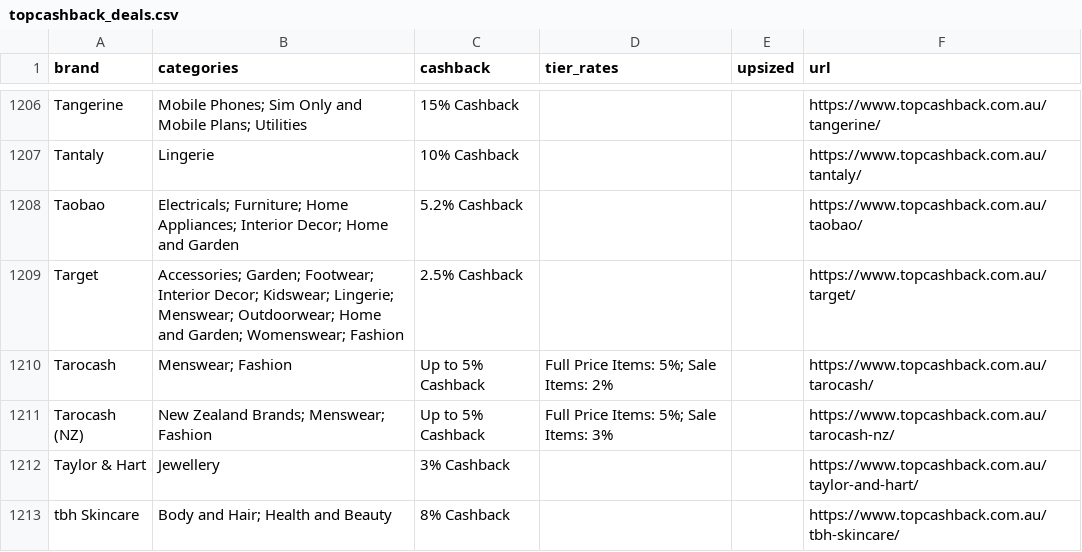
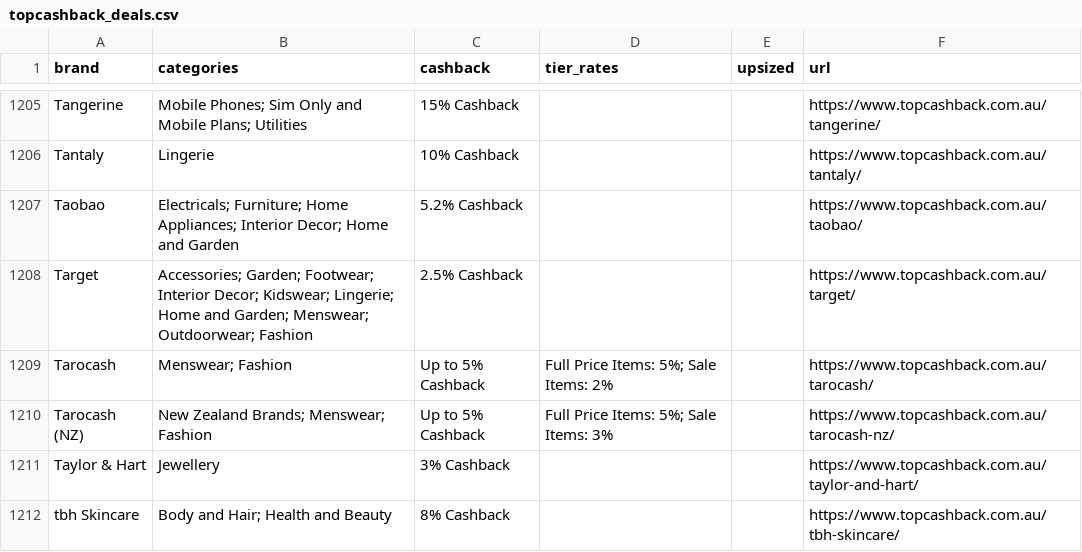
Before and after one commit to Tiger-QU/deal_hunter, a CSV file: data/topcashback_deals.csv, drawn as a sheet; only a part is shown, gaps mark what is left out; the diff covers the shown part only.

```diff
--- a/data/topcashback_deals.csv
+++ b/data/topcashback_deals.csv
@@ -1208,3 +1207,3 @@ Tantaly,Lingerie,10% Cashback,,,https://www.topcashback.com.au/tantaly/
 Taobao,Electricals; Furniture; Home Appliances; Interior Decor; Home and Garden,5.2% Cashback,,,https://www.topcashback.com.au/taobao/
-Target,Accessories; Garden; Footwear; Interior Decor; Kidswear; Lingerie; Menswear; Outdoorwear; Home and Garden; Womenswear; Fashion,2.5% Cashback,,,https://www.topcashback.com.au/target/
+Target,Accessories; Garden; Footwear; Interior Decor; Kidswear; Lingerie; Home and Garden; Menswear; Outdoorwear; Fashion,2.5% Cashback,,,https://www.topcashback.com.au/target/
 Tarocash,Menswear; Fashion,Up to 5% Cashback,Full Price Items: 5%; Sale Items: 2%,,https://www.topcashback.com.au/tarocash/
```
Also changed, not shown: 3 added rows, 1 removed row and 149 edited cells elsewhere in this file, data/shopback_deals.csv, 3 other files.
